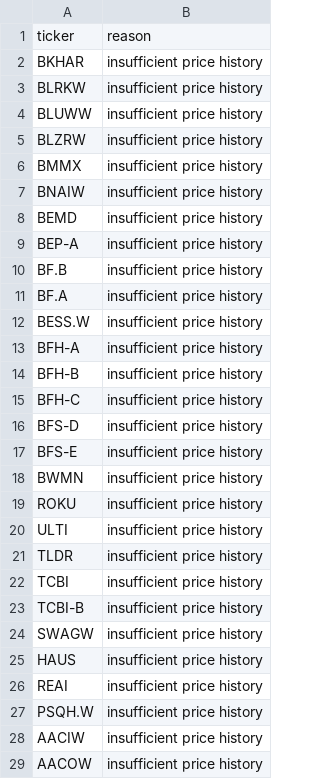
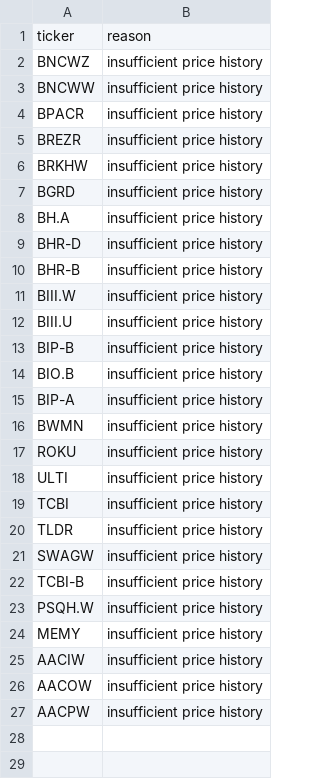
Before and after one commit to knk4304-droid/my-stock-quant, a CSV file: market_scan_data/last_failures.csv, drawn as a sheet; only a part is shown; the shorter side is filled out with more unchanged rows.

```diff
--- a/market_scan_data/last_failures.csv
+++ b/market_scan_data/last_failures.csv
@@ -1,18 +1,16 @@
 ticker,reason
-BKHAR,insufficient price history
-BLRKW,insufficient price history
-BLUWW,insufficient price history
-BLZRW,insufficient price history
-BMMX,insufficient price history
-BNAIW,insufficient price history
-BEMD,insufficient price history
-BEP-A,insufficient price history
-BF.B,insufficient price history
-BF.A,insufficient price history
-BESS.W,insufficient price history
-BFH-A,insufficient price history
-BFH-B,insufficient price history
-BFH-C,insufficient price history
-BFS-D,insufficient price history
-BFS-E,insufficient price history
+BNCWZ,insufficient price history
+BNCWW,insufficient price history
+BPACR,insufficient price history
+BREZR,insufficient price history
+BRKHW,insufficient price history
+BGRD,insufficient price history
+BH.A,insufficient price history
+BHR-D,insufficient price history
+BHR-B,insufficient price history
+BIII.W,insufficient price history
+BIII.U,insufficient price history
+BIP-B,insufficient price history
+BIO.B,insufficient price history
+BIP-A,insufficient price history
 BWMN,insufficient price history
@@ -20,9 +18,8 @@ ROKU,insufficient price history
 ULTI,insufficient price history
+TCBI,insufficient price history
 TLDR,insufficient price history
-TCBI,insufficient price history
+SWAGW,insufficient price history
 TCBI-B,insufficient price history
-SWAGW,insufficient price history
-HAUS,insufficient price history
-REAI,insufficient price history
 PSQH.W,insufficient price history
+MEMY,insufficient price history
 AACIW,insufficient price history
```
Also changed, not shown: market_scan_data/catalog.csv, 5 other files.
